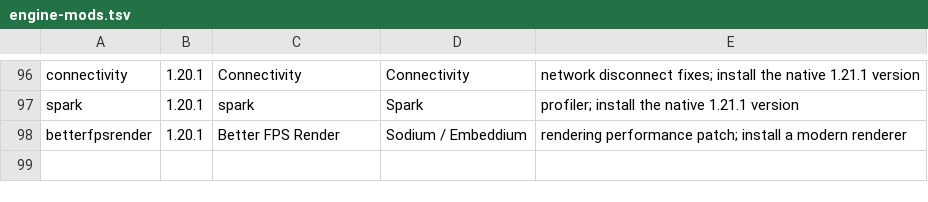
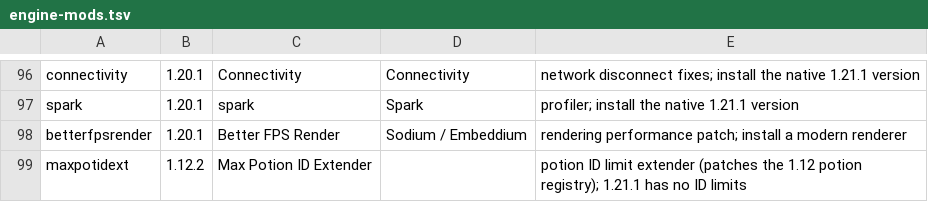
Before and after one commit to kylepitcock/Legacy-Connector, a TSV file: loader/src/main/resources/legacyconnector/engine-mods.tsv, drawn as a sheet; only a part is shown, gaps mark what is left out.

```diff
--- a/loader/src/main/resources/legacyconnector/engine-mods.tsv
+++ b/loader/src/main/resources/legacyconnector/engine-mods.tsv
@@ -98 +98,2 @@ spark	1.20.1	spark	Spark	profiler; install the native 1.21.1 version
 betterfpsrender	1.20.1	Better FPS Render	Sodium / Embeddium	rendering performance patch; install a modern renderer
+maxpotidext	1.12.2	Max Potion ID Extender		potion ID limit extender (patches the 1.12 potion registry); 1.21.1 has no ID limits
```
Also changed, not shown: 2 other files.
